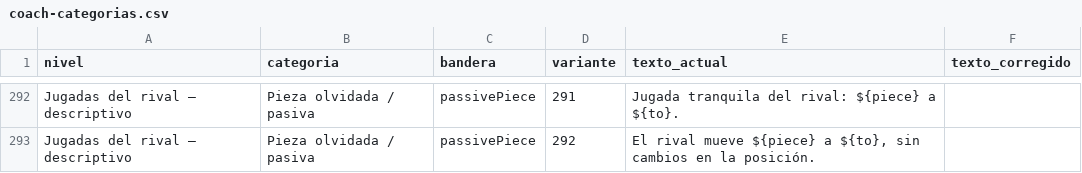
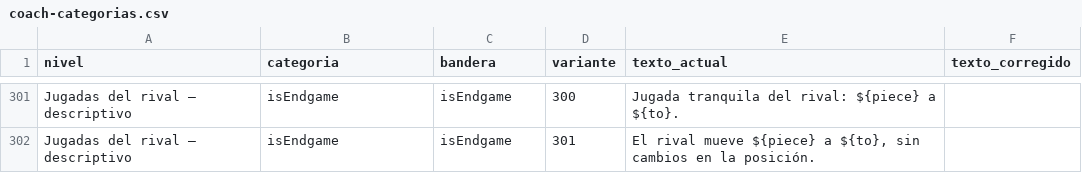
Before and after one commit to cristianz0514/AppChess, a CSV file: docs/coach-categorias.csv, drawn as a sheet; only a part is shown, gaps mark what is left out; the diff covers the shown part only.

```diff
--- a/docs/coach-categorias.csv
+++ b/docs/coach-categorias.csv
@@ -292,2 +301,2 @@
-"Jugadas del rival — descriptivo";"Pieza olvidada / pasiva";"passivePiece";291;"Jugada tranquila del rival: ${piece} a ${to}.";""
-"Jugadas del rival — descriptivo";"Pieza olvidada / pasiva";"passivePiece";292;"El rival mueve ${piece} a ${to}, sin cambios en la posición.";""
+"Jugadas del rival — descriptivo";"isEndgame";"isEndgame";300;"Jugada tranquila del rival: ${piece} a ${to}.";""
+"Jugadas del rival — descriptivo";"isEndgame";"isEndgame";301;"El rival mueve ${piece} a ${to}, sin cambios en la posición.";""
```
Also changed, not shown: 9 added rows and 51 edited cells elsewhere in this file, 2 other files.
